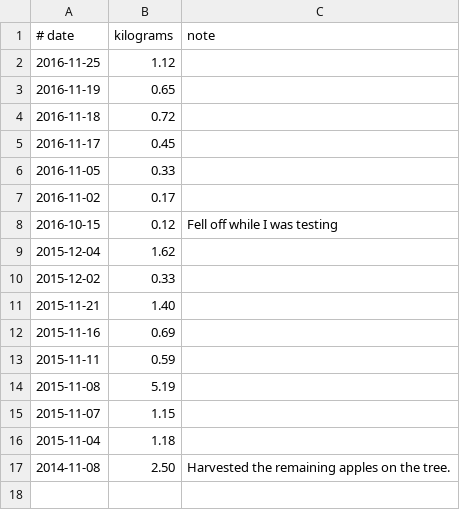
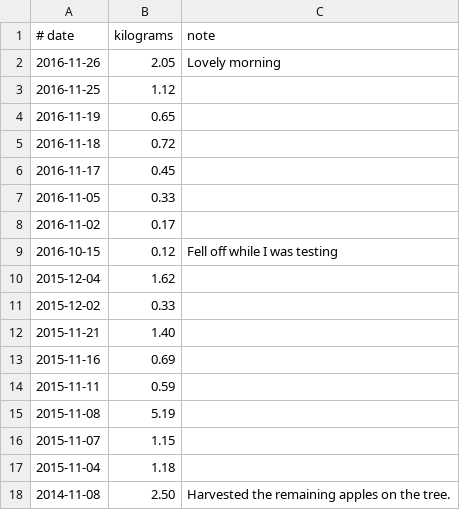
Before and after one commit to drj11/house, a CSV file: apples.csv, drawn as a sheet; the diff names each change by its address in the sheet, - before the commit and + after, or states it on an @@ line.

Commit message:
Added this morning's apple harvest

```diff
--- a/apples.csv
+++ b/apples.csv
+row 2: 2016-11-26 | 2.05 | Lovely morning
```
